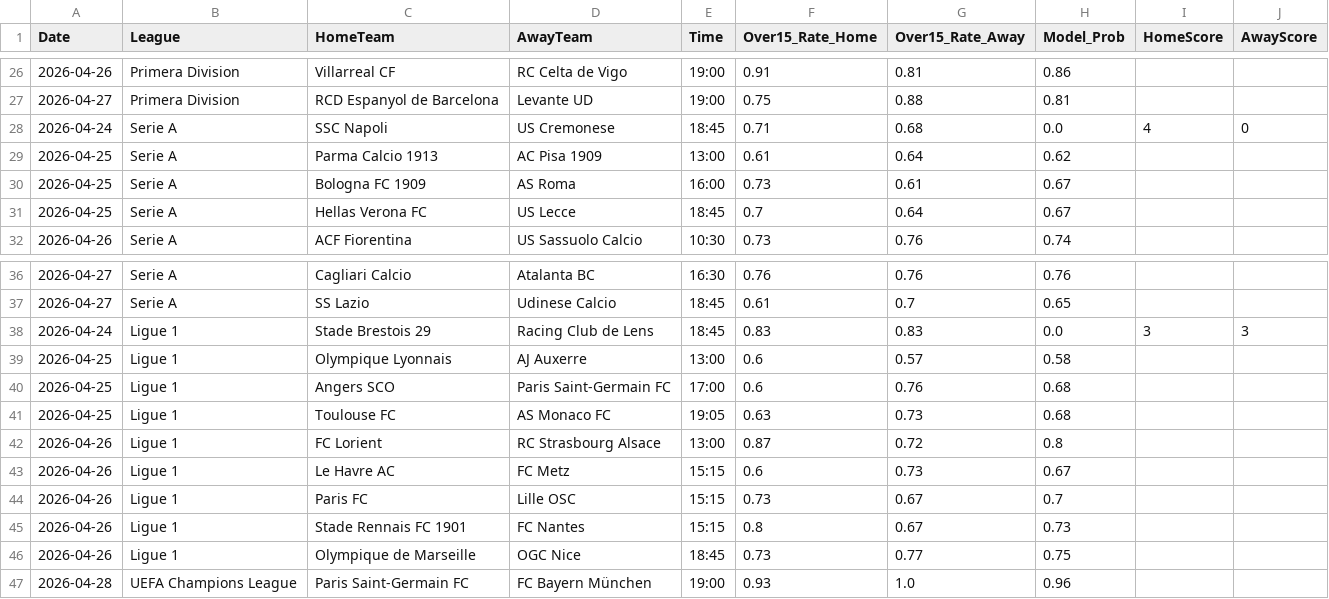
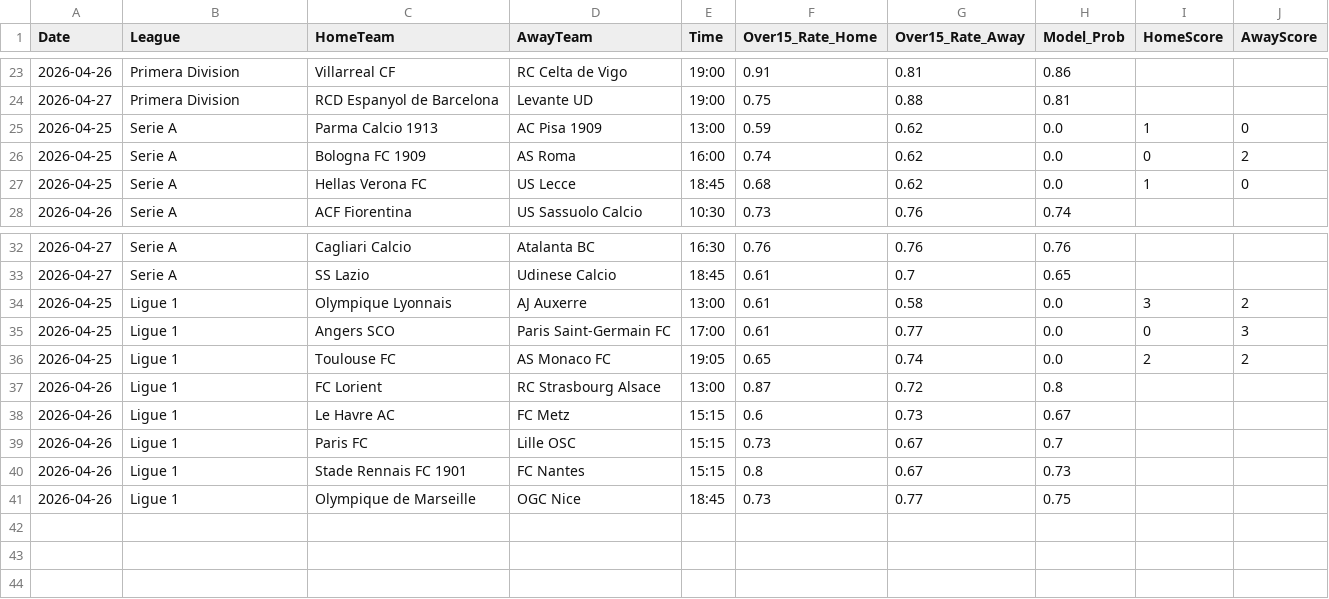
Before and after one commit to Simplykay/kays-Super-Predictor, a CSV file: predictions.csv, drawn as a sheet; only a part is shown, gaps mark what is left out; the diff covers the shown part only.

```diff
--- a/predictions.csv
+++ b/predictions.csv
@@ -27,6 +24,5 @@ Date,League,HomeTeam,AwayTeam,Time,Over15_Rate_Home,Over15_Rate_Away,Model_Prob,
 2026-04-27,Primera Division,RCD Espanyol de Barcelona,Levante UD,19:00,0.75,0.88,0.81,,
-2026-04-24,Serie A,SSC Napoli,US Cremonese,18:45,0.71,0.68,0.0,4,0
-2026-04-25,Serie A,Parma Calcio 1913,AC Pisa 1909,13:00,0.61,0.64,0.62,,
-2026-04-25,Serie A,Bologna FC 1909,AS Roma,16:00,0.73,0.61,0.67,,
-2026-04-25,Serie A,Hellas Verona FC,US Lecce,18:45,0.7,0.64,0.67,,
+2026-04-25,Serie A,Parma Calcio 1913,AC Pisa 1909,13:00,0.59,0.62,0.0,1,0
+2026-04-25,Serie A,Bologna FC 1909,AS Roma,16:00,0.74,0.62,0.0,0,2
+2026-04-25,Serie A,Hellas Verona FC,US Lecce,18:45,0.68,0.62,0.0,1,0
 2026-04-26,Serie A,ACF Fiorentina,US Sassuolo Calcio,10:30,0.73,0.76,0.74,,
@@ -37,6 +33,5 @@ Date,League,HomeTeam,AwayTeam,Time,Over15_Rate_Home,Over15_Rate_Away,Model_Prob,
 2026-04-27,Serie A,SS Lazio,Udinese Calcio,18:45,0.61,0.7,0.65,,
-2026-04-24,Ligue 1,Stade Brestois 29,Racing Club de Lens,18:45,0.83,0.83,0.0,3,3
-2026-04-25,Ligue 1,Olympique Lyonnais,AJ Auxerre,13:00,0.6,0.57,0.58,,
-2026-04-25,Ligue 1,Angers SCO,Paris Saint-Germain FC,17:00,0.6,0.76,0.68,,
-2026-04-25,Ligue 1,Toulouse FC,AS Monaco FC,19:05,0.63,0.73,0.68,,
+2026-04-25,Ligue 1,Olympique Lyonnais,AJ Auxerre,13:00,0.61,0.58,0.0,3,2
+2026-04-25,Ligue 1,Angers SCO,Paris Saint-Germain FC,17:00,0.61,0.77,0.0,0,3
+2026-04-25,Ligue 1,Toulouse FC,AS Monaco FC,19:05,0.65,0.74,0.0,2,2
 2026-04-26,Ligue 1,FC Lorient,RC Strasbourg Alsace,13:00,0.87,0.72,0.8,,
@@ -46,2 +41 @@ Date,League,HomeTeam,AwayTeam,Time,Over15_Rate_Home,Over15_Rate_Away,Model_Prob,
 2026-04-26,Ligue 1,Olympique de Marseille,OGC Nice,18:45,0.73,0.77,0.75,,
-2026-04-28,UEFA Champions League,Paris Saint-Germain FC,FC Bayern München,19:00,0.93,1.0,0.96,,
```
Also changed, not shown: 3 removed rows and 66 edited cells elsewhere in this file.
